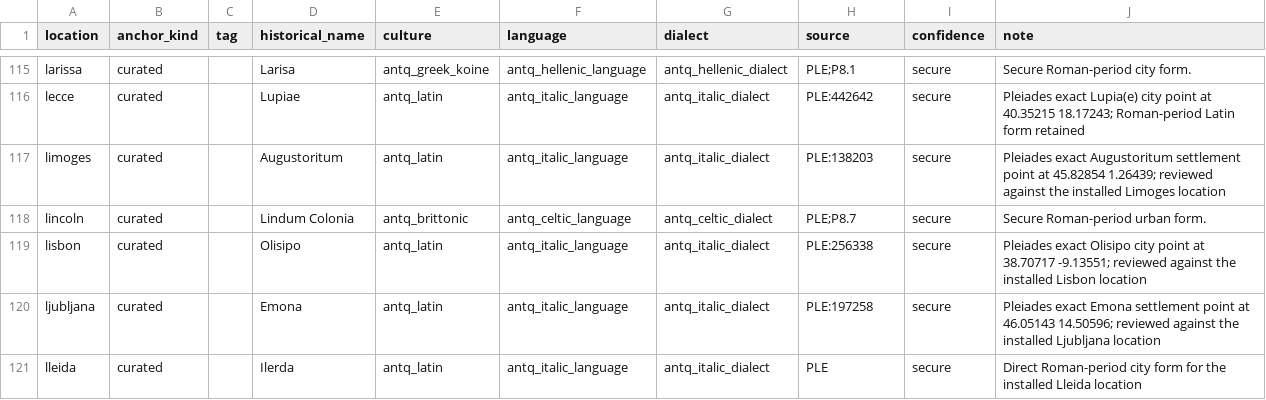
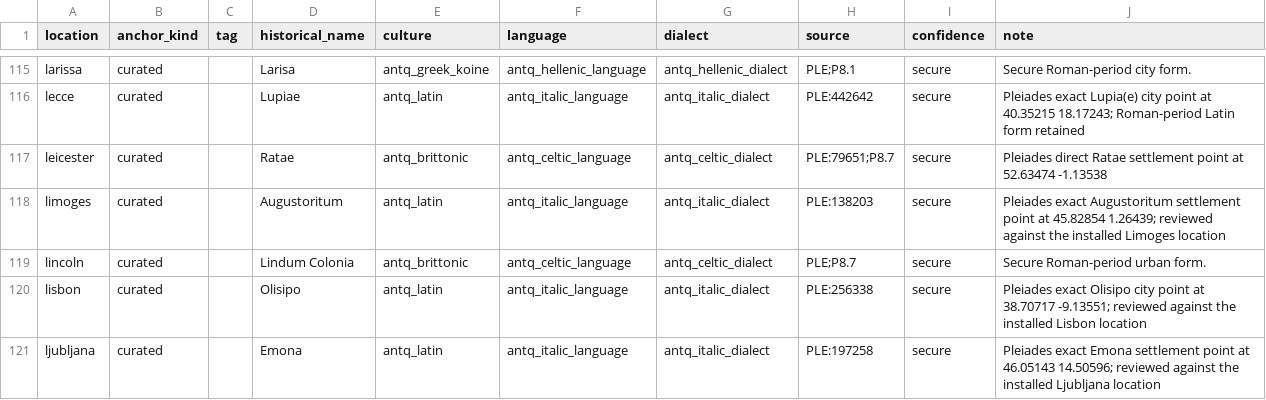
Before and after one commit to Rockydo/antiqvitas, a CSV file: docs/m4/dynamic_location_names.csv, drawn as a sheet; only a part is shown, gaps mark what is left out; the shorter side is filled out with more unchanged rows; the diff names each change by its address in the sheet, - before the commit and + after, or states it on an @@ line.

Commit message:
feat(m4): extend Britannia period names

```diff
--- a/docs/m4/dynamic_location_names.csv
+++ b/docs/m4/dynamic_location_names.csv
+row 117: leicester | curated |  | Ratae | antq_brittonic | antq_celtic_language | antq_celtic_dialect | PLE:79651;P8.7 | secure | Pleiades direct Ratae settlement point at 52.63474 -1.13538
```
Also changed, not shown: docs/m4/dynamic_location_name_overrides.csv, 17 other files.
